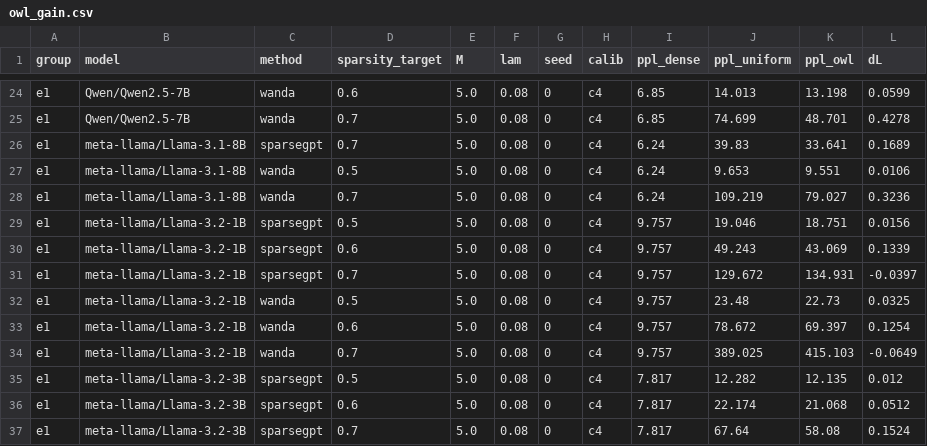
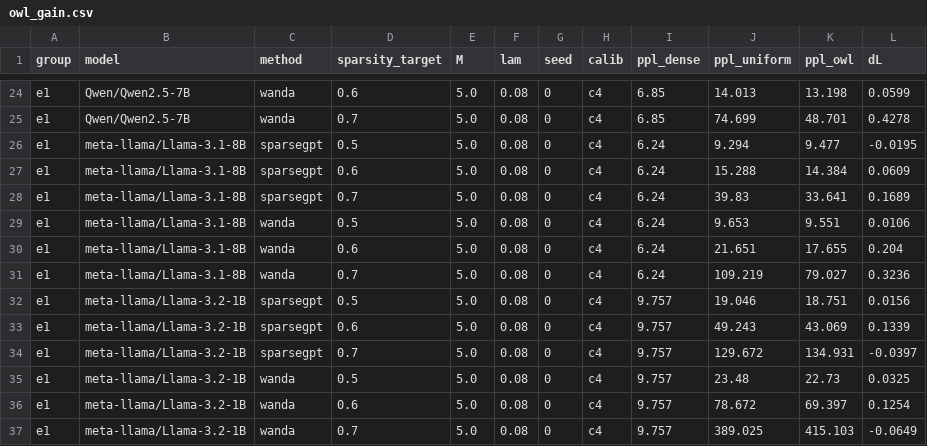
Before and after one commit to khangpt2k6/NLP_CLASS, a CSV file: results/owl_gain.csv, drawn as a sheet; only a part is shown, gaps mark what is left out; the shorter side is filled out with more unchanged rows.

```diff
--- a/results/owl_gain.csv
+++ b/results/owl_gain.csv
@@ -25,4 +25,7 @@ e1,Qwen/Qwen2.5-7B,wanda,0.6,5.0,0.08,0,c4,6.85,14.013,13.198,0.0599
 e1,Qwen/Qwen2.5-7B,wanda,0.7,5.0,0.08,0,c4,6.85,74.699,48.701,0.4278
+e1,meta-llama/Llama-3.1-8B,sparsegpt,0.5,5.0,0.08,0,c4,6.24,9.294,9.477,-0.0195
+e1,meta-llama/Llama-3.1-8B,sparsegpt,0.6,5.0,0.08,0,c4,6.24,15.288,14.384,0.0609
 e1,meta-llama/Llama-3.1-8B,sparsegpt,0.7,5.0,0.08,0,c4,6.24,39.83,33.641,0.1689
 e1,meta-llama/Llama-3.1-8B,wanda,0.5,5.0,0.08,0,c4,6.24,9.653,9.551,0.0106
+e1,meta-llama/Llama-3.1-8B,wanda,0.6,5.0,0.08,0,c4,6.24,21.651,17.655,0.204
 e1,meta-llama/Llama-3.1-8B,wanda,0.7,5.0,0.08,0,c4,6.24,109.219,79.027,0.3236
```
Also changed, not shown: results/summary.csv, 18 other files.
